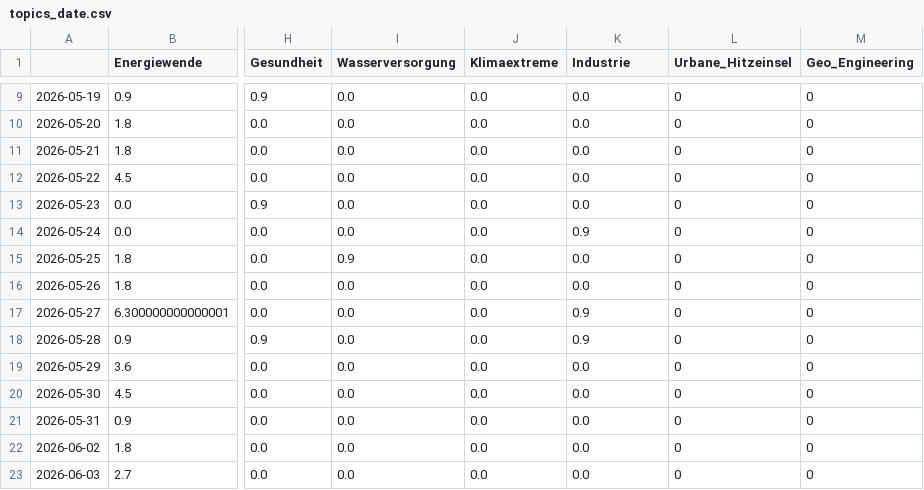
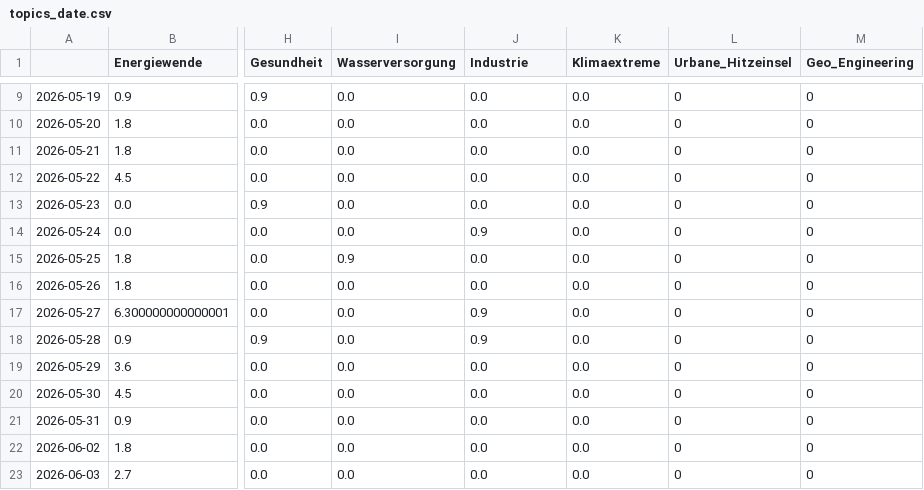
Before and after one commit to daschu83-news/climateIsComing, a CSV file: csv/topics_date.csv, drawn as a sheet; only a part is shown, gaps mark what is left out; the diff covers the shown part only; the diff names each change by its address in the sheet, - before the commit and + after, or states it on an @@ line.

```diff
--- a/csv/topics_date.csv
+++ b/csv/topics_date.csv
-J1: Klimaextreme
+J1: Industrie
-K1: Industrie
+K1: Klimaextreme
-J14 (Industrie): 0.0
+J14 (Industrie): 0.9
-K14 (Klimaextreme): 0.9
+K14 (Klimaextreme): 0.0
-J17:J18 (Industrie): 0.0
+J17:J18 (Industrie): 0.9
-K17:K18 (Klimaextreme): 0.9
+K17:K18 (Klimaextreme): 0.0
```
Also changed, not shown: 1 added row and 16 edited cells elsewhere in this file, 5 other files.
